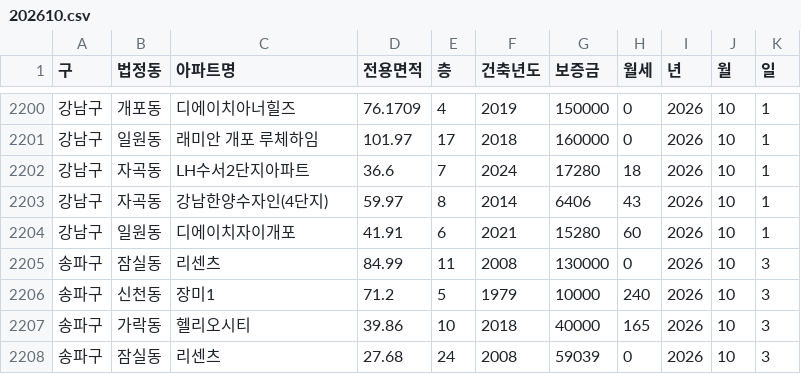
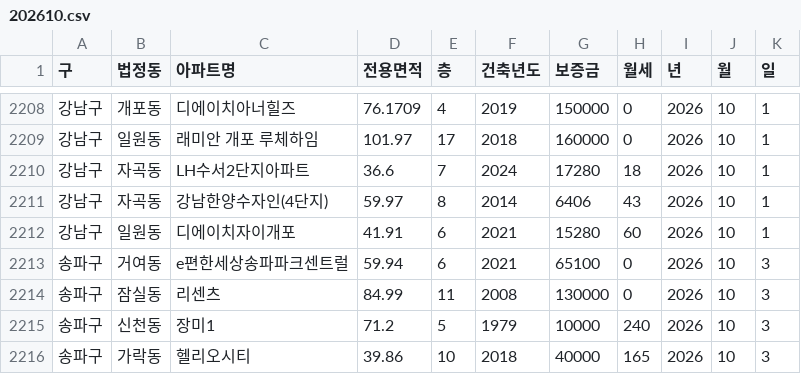
Before and after one commit to sean794/Real-Estate, a CSV file: data/apt_rent/202610.csv, drawn as a sheet; only a part is shown, gaps mark what is left out; the shorter side is filled out with more unchanged rows; the diff covers the shown part only.

```diff
--- a/data/apt_rent/202610.csv
+++ b/data/apt_rent/202610.csv
@@ -2204,2 +2212,3 @@
 강남구,일원동,디에이치자이개포,41.91,6,2021,15280,60,2026,10,1
+송파구,거여동,e편한세상송파파크센트럴,59.94,6,2021,65100,0,2026,10,3
 송파구,잠실동,리센츠,84.99,11,2008,130000,0,2026,10,3
```
Also changed, not shown: 8 added rows elsewhere in this file, data/apt_rent/202609.csv, data/apt_trade/202609.csv, 10 other files.
